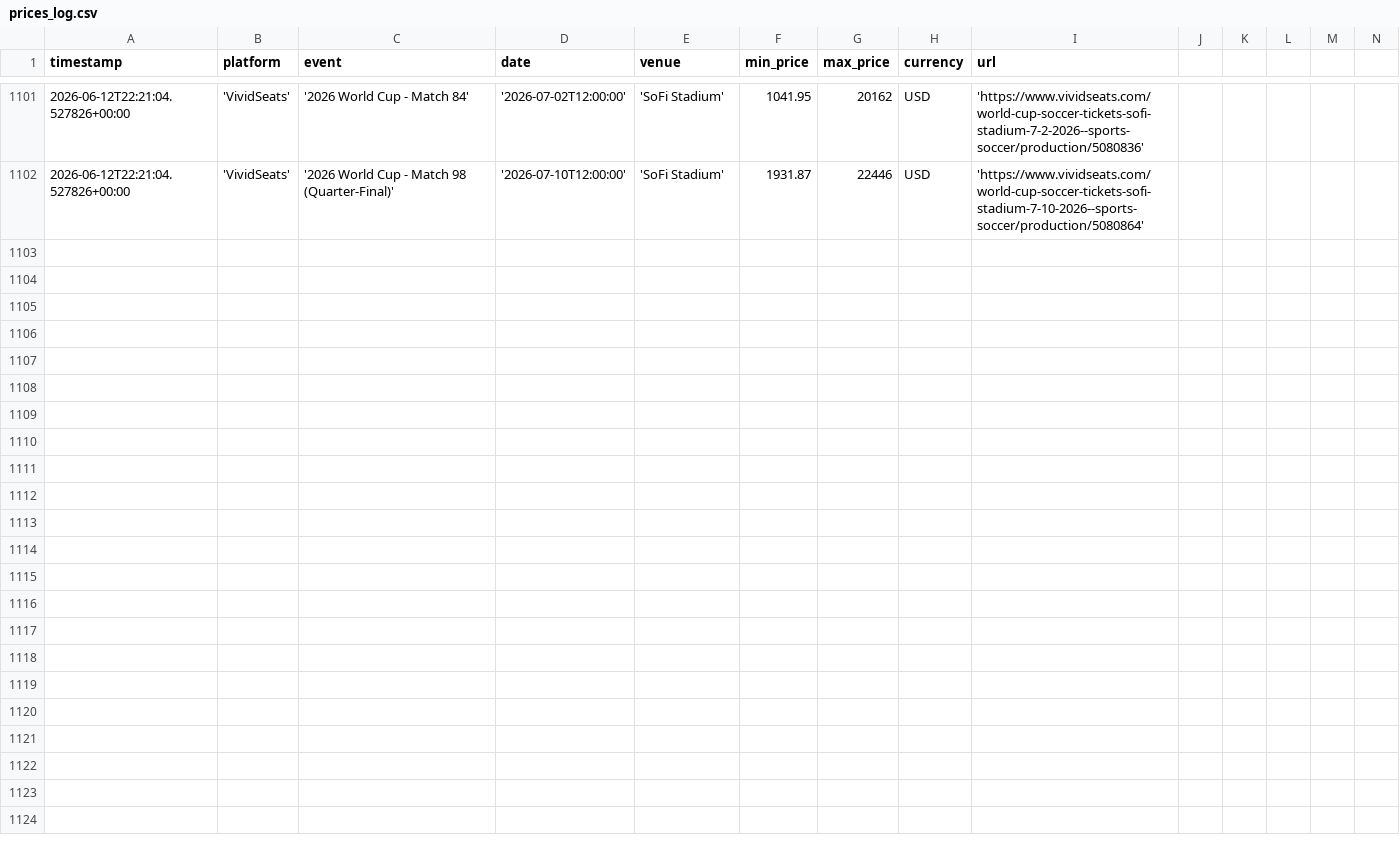
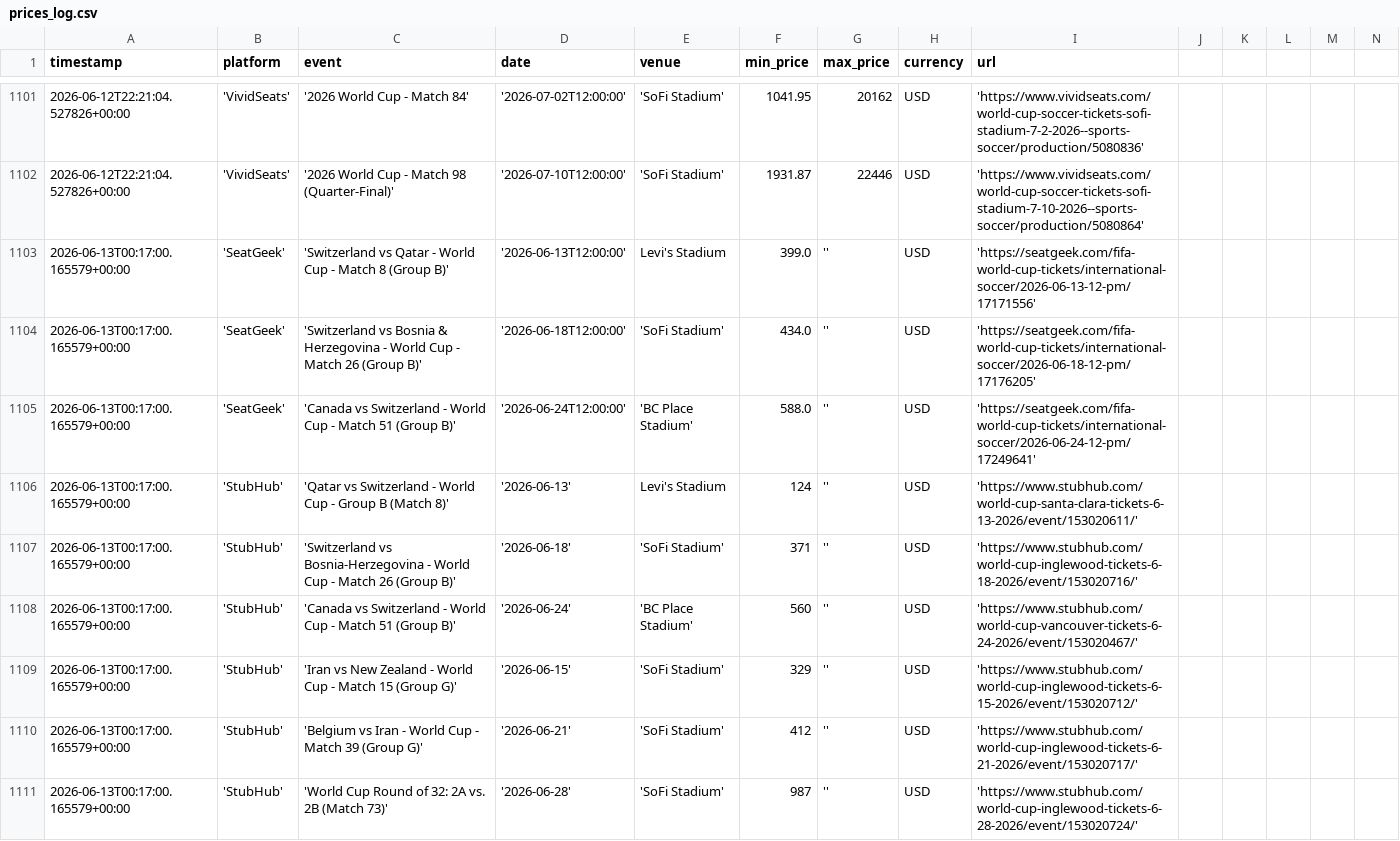
Before and after one commit to nadirweibel/wc2026-tickets, a CSV file: prices_log.csv, drawn as a sheet; only a part is shown, gaps mark what is left out; rows hold the shown columns only; the diff covers the shown part only; the diff names each change by its address in the sheet, - before the commit and + after, or states it on an @@ line.

Commit message:
prices: 2026-06-13T00:21Z

```diff
--- a/prices_log.csv
+++ b/prices_log.csv
+row 1103: 2026-06-13T00:17:00.165579+00:00 | 'SeatGeek' | 'Switzerland vs Qatar - World Cup - Match 8 (Group B)' | '2026-06-13T12:00:00' | Levi's Stadium | 399.0 | '' | USD | 'https://seatgeek.com/fifa-world-cup-tickets/international-soccer/2026-06-13-12-pm/17171556'
+row 1104: 2026-06-13T00:17:00.165579+00:00 | 'SeatGeek' | 'Switzerland vs Bosnia & Herzegovina - World Cup - Match 26 (Group B)' | '2026-06-18T12:00:00' | 'SoFi Stadium' | 434.0 | '' | USD | 'https://seatgeek.com/fifa-world-cup-tickets/international-soccer/2026-06-18-12-pm/17176205'
+row 1105: 2026-06-13T00:17:00.165579+00:00 | 'SeatGeek' | 'Canada vs Switzerland - World Cup - Match 51 (Group B)' | '2026-06-24T12:00:00' | 'BC Place Stadium' | 588.0 | '' | USD | 'https://seatgeek.com/fifa-world-cup-tickets/international-soccer/2026-06-24-12-pm/17249641'
+row 1106: 2026-06-13T00:17:00.165579+00:00 | 'StubHub' | 'Qatar vs Switzerland - World Cup - Group B (Match 8)' | '2026-06-13' | Levi's Stadium | 124 | '' | USD | 'https://www.stubhub.com/world-cup-santa-clara-tickets-6-13-2026/event/153020611/'
+row 1107: 2026-06-13T00:17:00.165579+00:00 | 'StubHub' | 'Switzerland vs Bosnia-Herzegovina - World Cup - Match 26 (Group B)' | '2026-06-18' | 'SoFi Stadium' | 371 | '' | USD | 'https://www.stubhub.com/world-cup-inglewood-tickets-6-18-2026/event/153020716/'
+row 1108: 2026-06-13T00:17:00.165579+00:00 | 'StubHub' | 'Canada vs Switzerland - World Cup - Match 51 (Group B)' | '2026-06-24' | 'BC Place Stadium' | 560 | '' | USD | 'https://www.stubhub.com/world-cup-vancouver-tickets-6-24-2026/event/153020467/'
+row 1109: 2026-06-13T00:17:00.165579+00:00 | 'StubHub' | 'Iran vs New Zealand - World Cup - Match 15 (Group G)' | '2026-06-15' | 'SoFi Stadium' | 329 | '' | USD | 'https://www.stubhub.com/world-cup-inglewood-tickets-6-15-2026/event/153020712/'
+row 1110: 2026-06-13T00:17:00.165579+00:00 | 'StubHub' | 'Belgium vs Iran - World Cup - Match 39 (Group G)' | '2026-06-21' | 'SoFi Stadium' | 412 | '' | USD | 'https://www.stubhub.com/world-cup-inglewood-tickets-6-21-2026/event/153020717/'
+row 1111: 2026-06-13T00:17:00.165579+00:00 | 'StubHub' | 'World Cup Round of 32: 2A vs. 2B (Match 73)' | '2026-06-28' | 'SoFi Stadium' | 987 | '' | USD | 'https://www.stubhub.com/world-cup-inglewood-tickets-6-28-2026/event/153020724/'
```
Also changed, not shown: 9 added rows elsewhere in this file, 1 other file.
